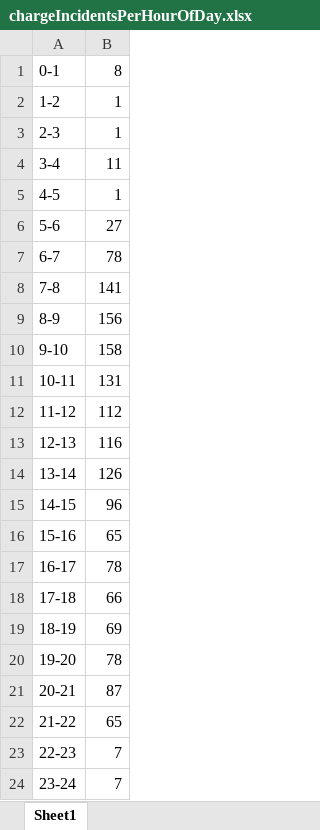
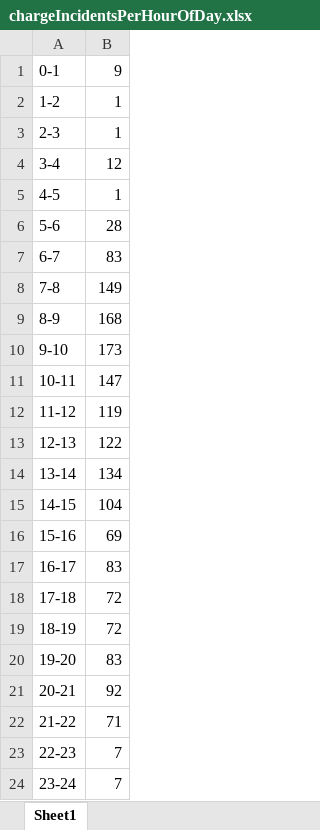
Before and after one commit to AnalyticRoom/Elsa, an Excel workbook: chargeIncidentsPerHourOfDay.xlsx, sheet Sheet1, drawn as a sheet; values as stored, in another font and other column widths than the file's, no borders; charts and pictures not drawn; the diff names each change by its address in the sheet, - before the commit and + after, or states it on an @@ line.

```diff
--- a/chargeIncidentsPerHourOfDay.xlsx (sheet Sheet1)
+++ b/chargeIncidentsPerHourOfDay.xlsx (sheet Sheet1)
-B1: 8
+B1: 9
-B4: 11
+B4: 12
-B6: 27
+B6: 28
-B7: 78
+B7: 83
-B8: 141
+B8: 149
-B9: 156
+B9: 168
-B10: 158
+B10: 173
-B11: 131
+B11: 147
-B12: 112
+B12: 119
-B13: 116
+B13: 122
-B14: 126
+B14: 134
-B15: 96
+B15: 104
-B16: 65
+B16: 69
-B17: 78
+B17: 83
-B18: 66
+B18: 72
-B19: 69
+B19: 72
-B20: 78
+B20: 83
-B21: 87
+B21: 92
-B22: 65
+B22: 71
```
Also changed, not shown: charts or pictures, 2 other files.
